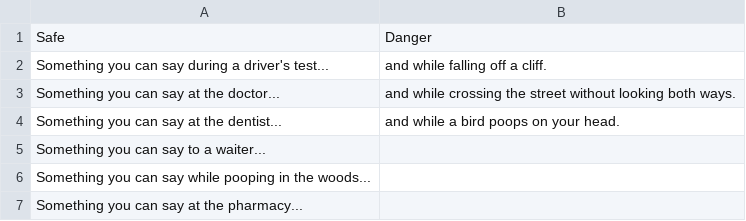
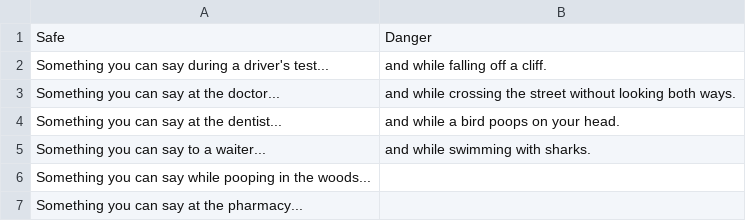
Before and after one commit to nguyen-lisa/DoubleEntendreShowdown, a CSV file: prompts_ff.csv, drawn as a sheet; only a part is shown.

```diff
--- a/prompts_ff.csv
+++ b/prompts_ff.csv
@@ -4,3 +4,3 @@ Something you can say at the doctor...,and while crossing the street without loo
 Something you can say at the dentist...,and while a bird poops on your head.
-Something you can say to a waiter...,
+Something you can say to a waiter...,and while swimming with sharks.
 Something you can say while pooping in the woods...,
```
Also changed, not shown: 2 other files.
